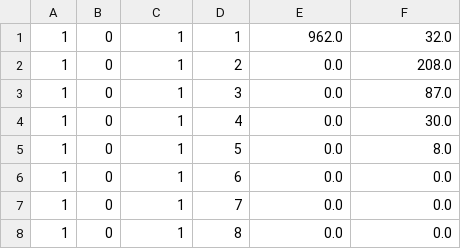
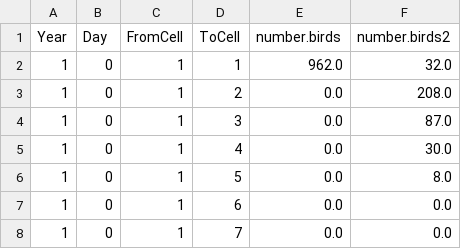
Before and after one commit to vladfi1/birds, a CSV file: data/output/dataset2/10x10x1000-test-prediction.csv, drawn as a sheet; only a part is shown; the shorter side is filled out with more unchanged rows.

Commit message:
Fixed output format.

```diff
--- a/data/output/dataset2/10x10x1000-test-prediction.csv
+++ b/data/output/dataset2/10x10x1000-test-prediction.csv
@@ -1 +1,2 @@
+Year,Day,FromCell,ToCell,number.birds,number.birds2
 1,0,1,1,962.0,32.0
```
Also changed, not shown: 1 other file.
